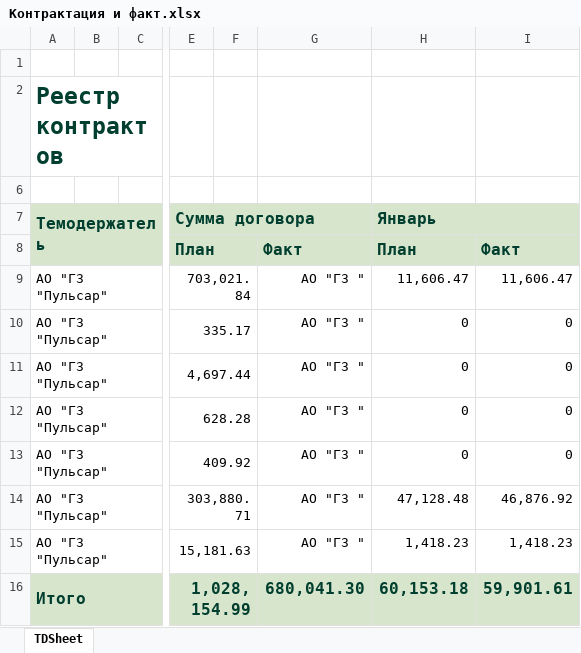
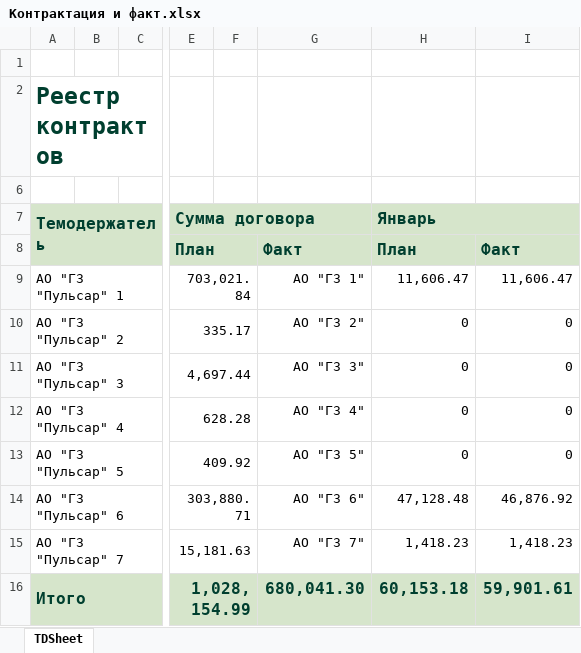
Before and after one commit to asrahmanov/PulsarDataAggregation, an Excel workbook: storage/app/contractAndFact/17/2021/Контрактация и факт.xlsx, sheet TDSheet, drawn as a sheet; only a part is shown, gaps mark what is left out; values as stored, in another font and other column widths than the file's, no borders; the diff names each change by its address in the sheet, - before the commit and + after, or states it on an @@ line.

```diff
--- a/storage/app/contractAndFact/17/2021/Контрактация и факт.xlsx (sheet TDSheet)
+++ b/storage/app/contractAndFact/17/2021/Контрактация и факт.xlsx (sheet TDSheet)
-A9: АО "ГЗ "Пульсар"
+A9: АО "ГЗ "Пульсар" 1
-G9: АО "ГЗ "
+G9: АО "ГЗ 1"
-A10: АО "ГЗ "Пульсар"
+A10: АО "ГЗ "Пульсар" 2
-G10: АО "ГЗ "
+G10: АО "ГЗ 2"
-A11: АО "ГЗ "Пульсар"
+A11: АО "ГЗ "Пульсар" 3
-G11: АО "ГЗ "
+G11: АО "ГЗ 3"
-A12: АО "ГЗ "Пульсар"
+A12: АО "ГЗ "Пульсар" 4
-G12: АО "ГЗ "
+G12: АО "ГЗ 4"
-A13: АО "ГЗ "Пульсар"
+A13: АО "ГЗ "Пульсар" 5
-G13: АО "ГЗ "
+G13: АО "ГЗ 5"
-A14: АО "ГЗ "Пульсар"
+A14: АО "ГЗ "Пульсар" 6
-G14: АО "ГЗ "
+G14: АО "ГЗ 6"
-A15: АО "ГЗ "Пульсар"
+A15: АО "ГЗ "Пульсар" 7
-G15: АО "ГЗ "
+G15: АО "ГЗ 7"
```
Also changed, not shown: storage/app/contractAndFact/17/2022/Контрактация и факт.xlsx, storage/app/exp/17/2021/форма по ожидаемой выручке.xlsx, 3 other files.
